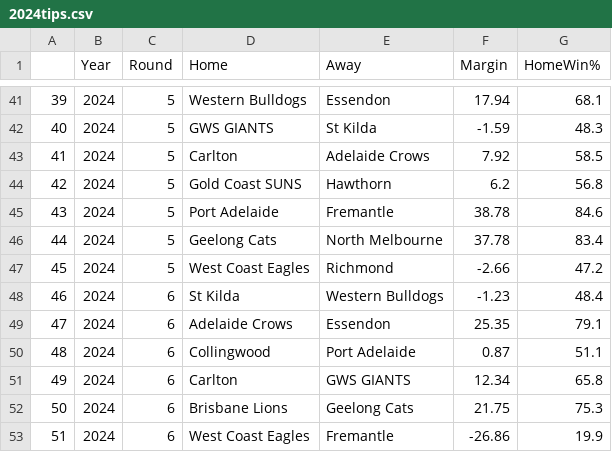
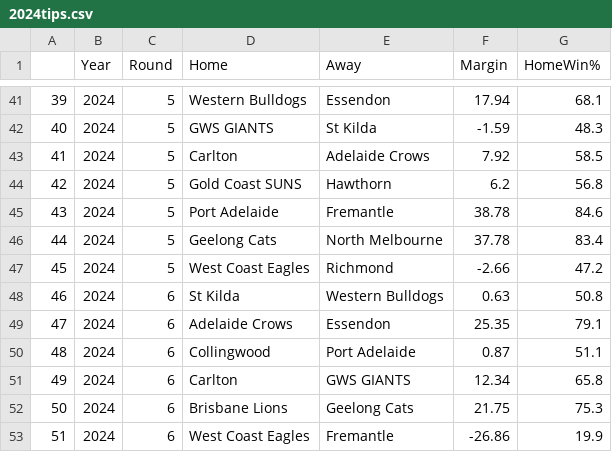
Before and after one commit to adamtunney/tips, a CSV file: 2024tips.csv, drawn as a sheet; only a part is shown, gaps mark what is left out.

Commit message:
commit

```diff
--- a/2024tips.csv
+++ b/2024tips.csv
@@ -47,3 +47,3 @@
 45,2024,5,West Coast Eagles,Richmond,-2.66,47.2
-46,2024,6,St Kilda,Western Bulldogs,-1.23,48.4
+46,2024,6,St Kilda,Western Bulldogs,0.63,50.8
 47,2024,6,Adelaide Crows,Essendon,25.35,79.1
```
